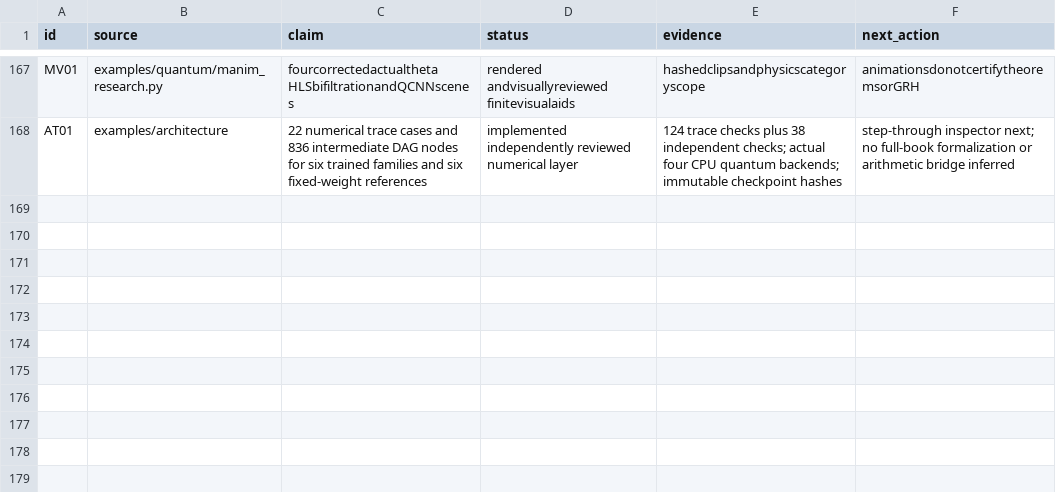
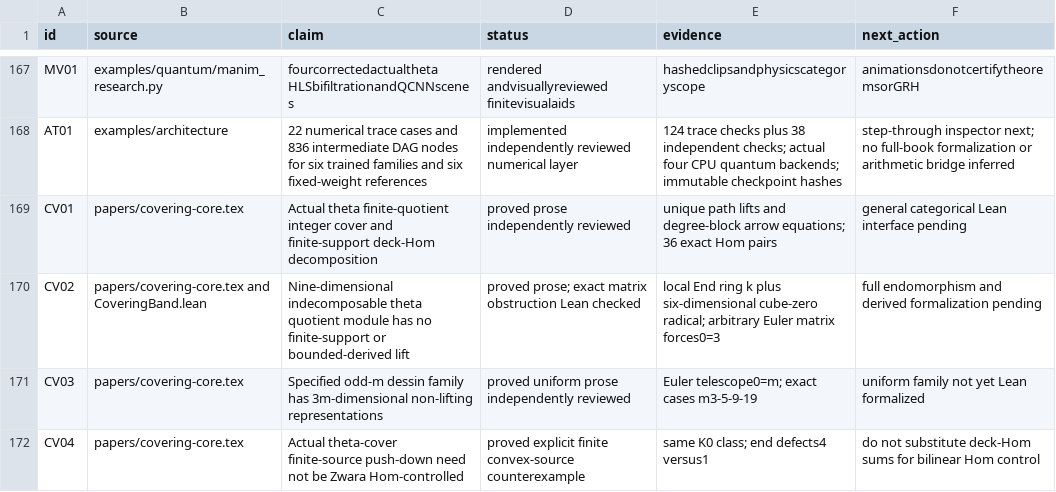
Before and after one commit to amelie-iska/GRH-research, a CSV file: planning/CLAIMS.csv, drawn as a sheet; only a part is shown, gaps mark what is left out.

Commit message:
Develop theta covering obstructions and integrate covering geometry literature

```diff
--- a/planning/CLAIMS.csv
+++ b/planning/CLAIMS.csv
@@ -168 +168,5 @@ MV01,examples/quantum/manim_research.py,fourcorrectedactualtheta HLSbifiltration
 AT01,examples/architecture,22 numerical trace cases and 836 intermediate DAG nodes for six trained families and six fixed-weight references,implemented independently reviewed numerical layer,124 trace checks plus 38 independent checks; actual four CPU quantum backends; immutable checkpoint hashes,step-through inspector next; no full-book formalization or arithmetic bridge inferred
+CV01,papers/covering-core.tex,Actual theta finite-quotient integer cover and finite-support deck-Hom decomposition,proved prose independently reviewed,unique path lifts and degree-block arrow equations; 36 exact Hom pairs,general categorical Lean interface pending
+CV02,papers/covering-core.tex and CoveringBand.lean,Nine-dimensional indecomposable theta quotient module has no finite-support or bounded-derived lift,proved prose; exact matrix obstruction Lean checked,local End ring k plus six-dimensional cube-zero radical; arbitrary Euler matrix forces0=3,full endomorphism and derived formalization pending
+CV03,papers/covering-core.tex,Specified odd-m dessin family has 3m-dimensional non-lifting representations,proved uniform prose independently reviewed,Euler telescope0=m; exact cases m3-5-9-19,uniform family not yet Lean formalized
+CV04,papers/covering-core.tex,Actual theta-cover finite-source push-down need not be Zwara Hom-controlled,proved explicit finite convex-source counterexample,same K0 class; end defects4 versus1,do not substitute deck-Hom sums for bilinear Hom control
```
Also changed, not shown: 53 other files.
